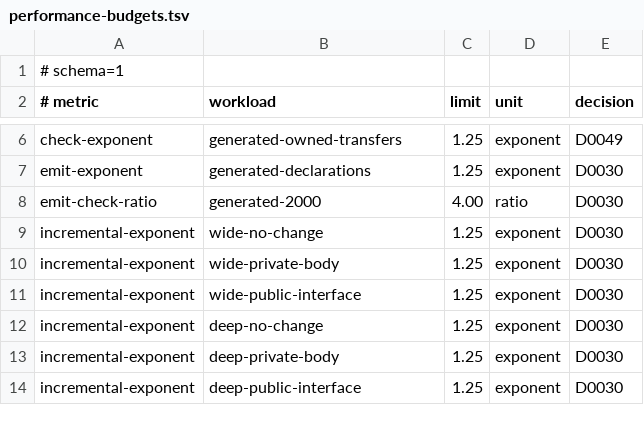
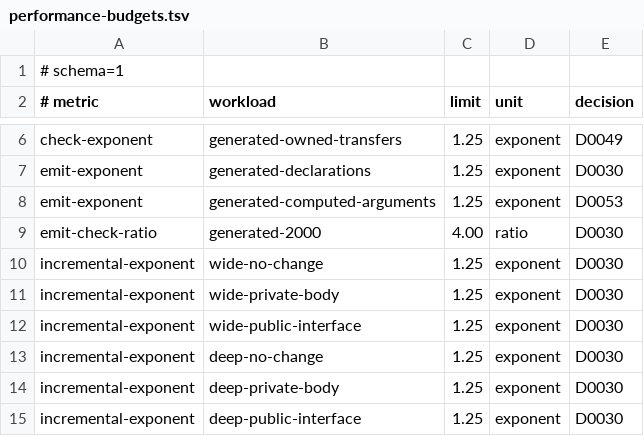
Before and after one commit to pgorzelany/slim, a TSV file: benchmarks/performance-budgets.tsv, drawn as a sheet; only a part is shown, gaps mark what is left out.

```diff
--- a/benchmarks/performance-budgets.tsv
+++ b/benchmarks/performance-budgets.tsv
@@ -7,2 +7,3 @@ check-exponent	generated-owned-transfers	1.25	exponent	D0049
 emit-exponent	generated-declarations	1.25	exponent	D0030
+emit-exponent	generated-computed-arguments	1.25	exponent	D0053
 emit-check-ratio	generated-2000	4.00	ratio	D0030
```
Also changed, not shown: 13 other files.
